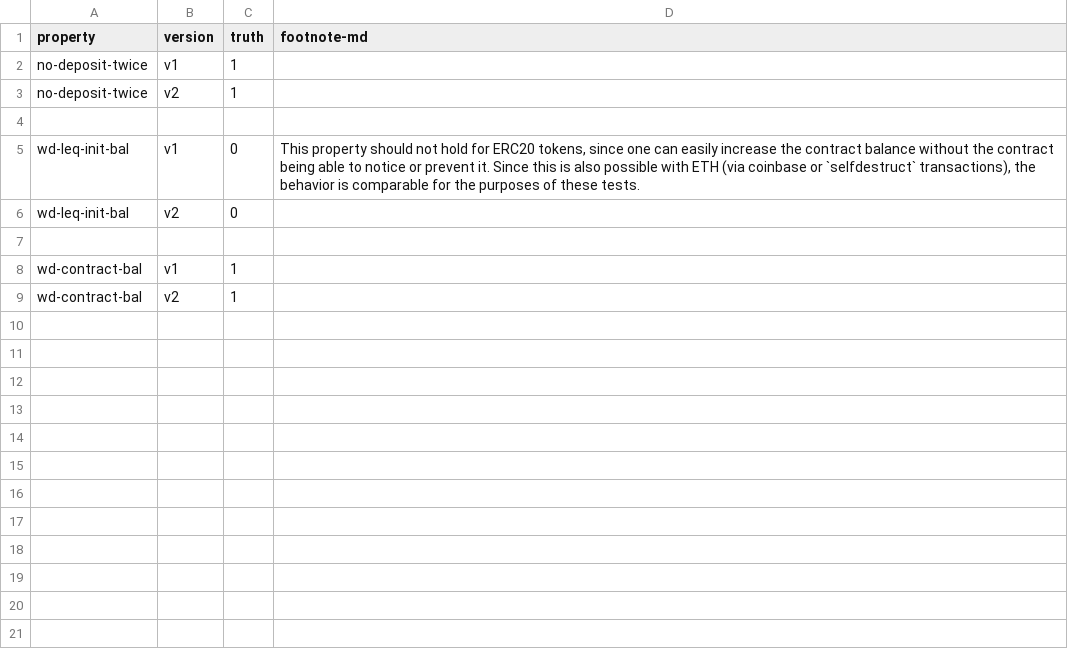
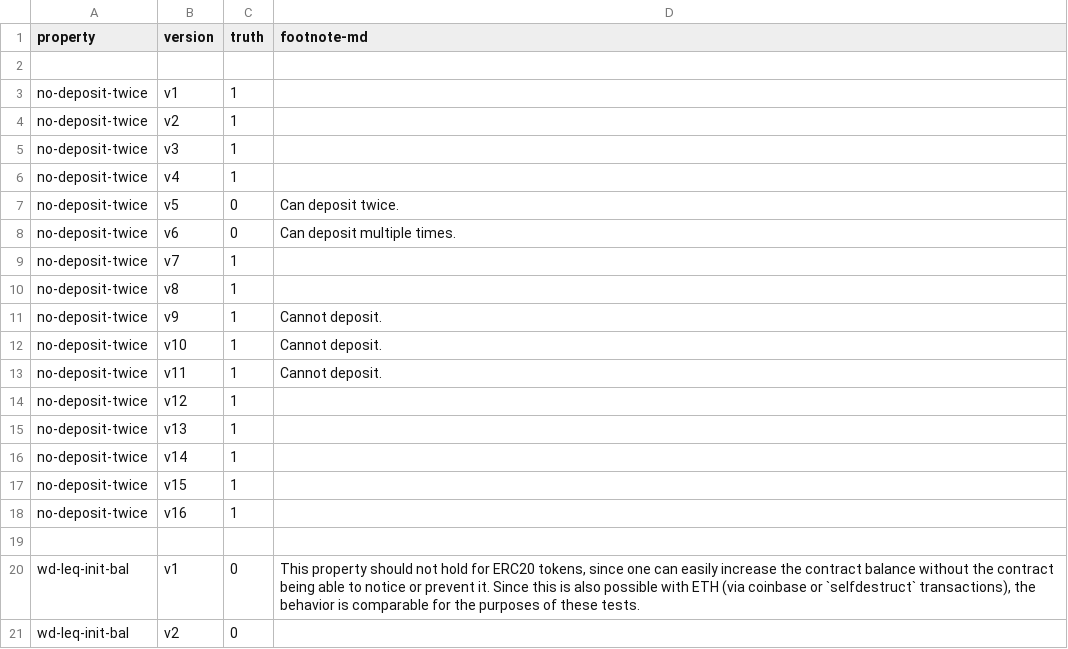
Before and after one commit to Eic17H/contracts-verification-benchmark, a CSV file: contracts/deposit_erc20/ground-truth.csv, drawn as a sheet; only a part is shown; the shorter side is filled out with more unchanged rows; the diff covers the shown part only.

Commit message:
Deposit ERC20: Ground truth, results, fix typos

```diff
--- a/contracts/deposit_erc20/ground-truth.csv
+++ b/contracts/deposit_erc20/ground-truth.csv
@@ -1,4 +1,19 @@
 property,version,truth,footnote-md
+
 no-deposit-twice,v1,1,
 no-deposit-twice,v2,1,
+no-deposit-twice,v3,1,
+no-deposit-twice,v4,1,
+no-deposit-twice,v5,0,"Can deposit twice."
+no-deposit-twice,v6,0,"Can deposit multiple times."
+no-deposit-twice,v7,1,
+no-deposit-twice,v8,1,
+no-deposit-twice,v9,1,"Cannot deposit."
+no-deposit-twice,v10,1,"Cannot deposit."
+no-deposit-twice,v11,1,"Cannot deposit."
+no-deposit-twice,v12,1,
+no-deposit-twice,v13,1,
+no-deposit-twice,v14,1,
+no-deposit-twice,v15,1,
+no-deposit-twice,v16,1,
 
```
Also changed, not shown: 28 added rows elsewhere in this file, 9 other files.
